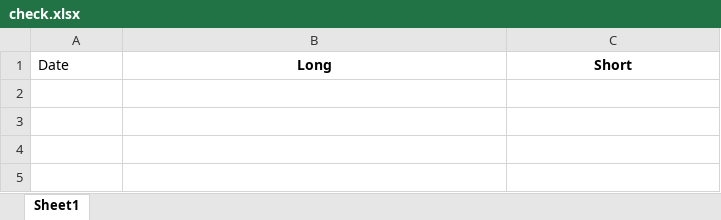
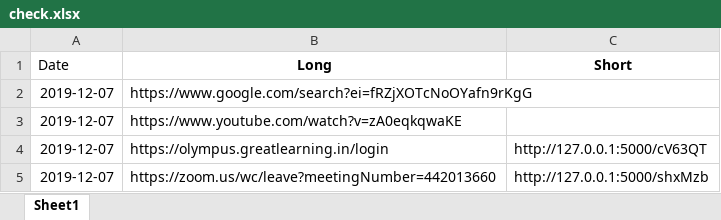
Before and after one commit to Vidhyabujju/URLShortener, an Excel workbook: check.xlsx, sheet Sheet1, drawn as a sheet; values as stored, in another font and other column widths than the file's, no borders; the diff names each change by its address in the sheet, - before the commit and + after, or states it on an @@ line.

```diff
--- a/check.xlsx (sheet Sheet1)
+++ b/check.xlsx (sheet Sheet1)
+row 2: 2019-12-07 | https://www.google.com/search?ei=fRZjXOTcNoOYafn9rKgG
+row 3: 2019-12-07 | https://www.youtube.com/watch?v=zA0eqkqwaKE
+row 4: 2019-12-07 | https://olympus.greatlearning.in/login | http://127.0.0.1:5000/cV63QT
+row 5: 2019-12-07 | https://zoom.us/wc/leave?meetingNumber=442013660 | http://127.0.0.1:5000/shxMzb
```
Also changed, not shown: 2 other files.
